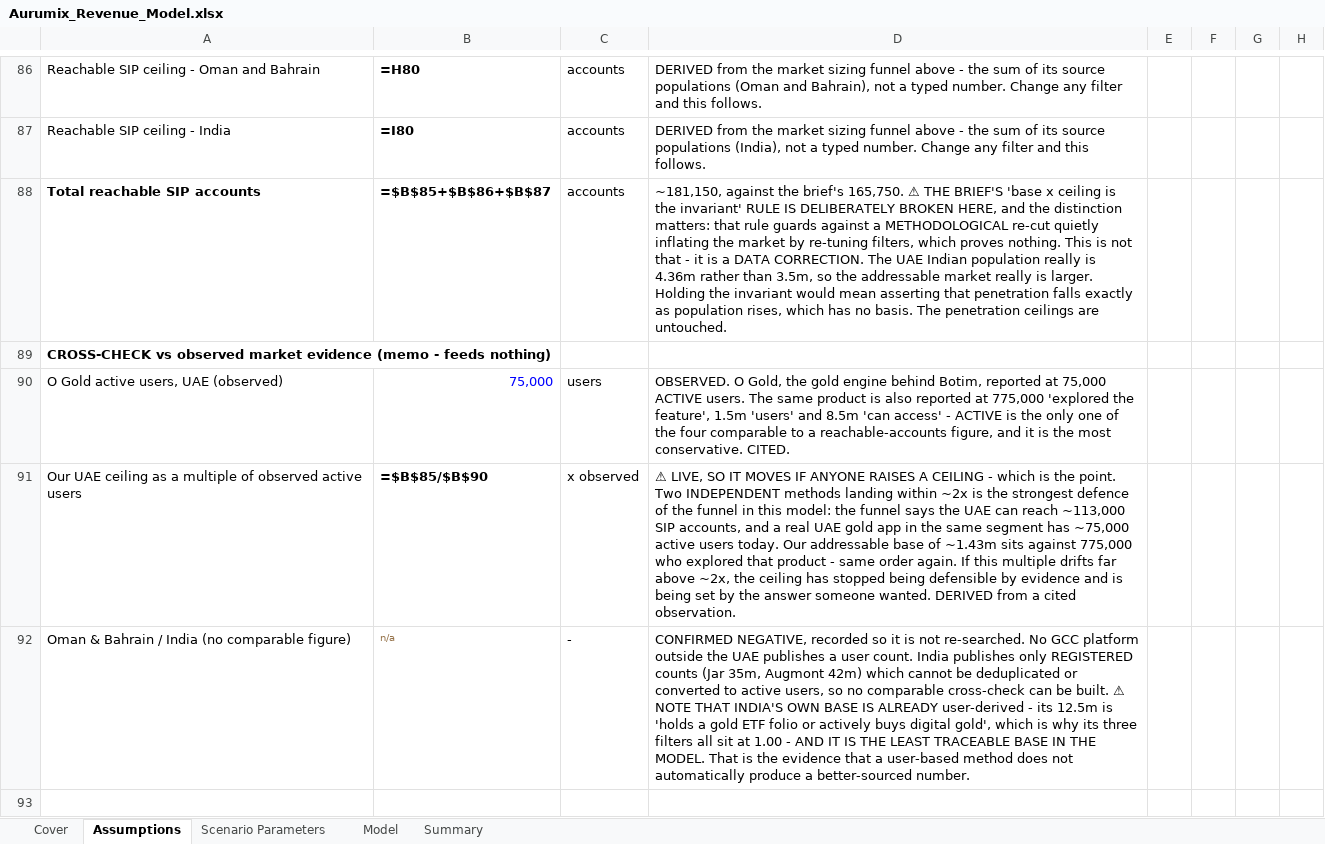
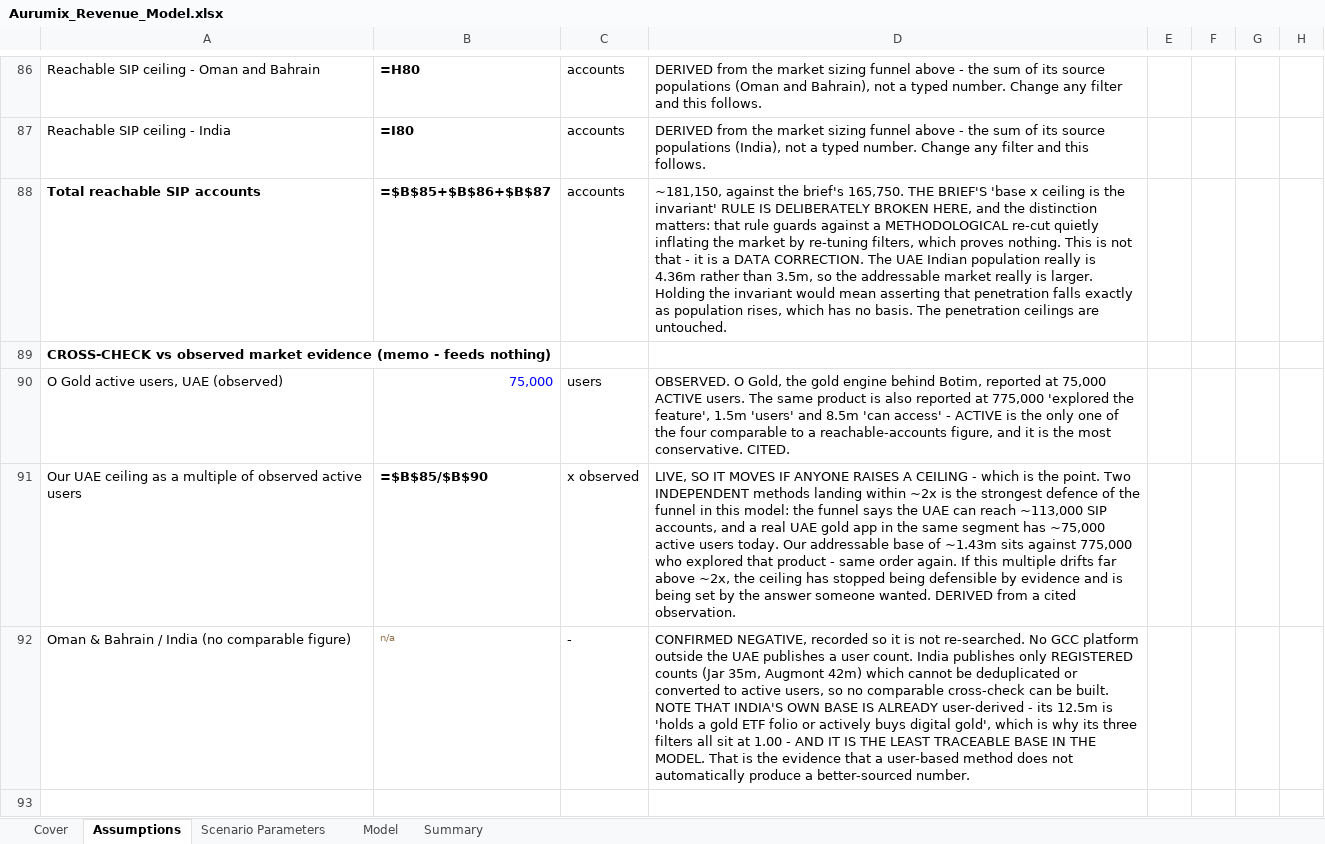
Before and after one commit to Abdsys/Aurumix, an Excel workbook: deliverables/4-revenue-modeling/tools/Aurumix_Revenue_Model.xlsx, sheet Assumptions, drawn as a sheet; only a part is shown, gaps mark what is left out; values as stored, in another font and other column widths than the file's, no borders; formulas without a stored value are shown as written; the diff covers the shown part only; the diff names each change by its address in the sheet, - before the commit and + after, or states it on an @@ line.

```diff
--- a/deliverables/4-revenue-modeling/tools/Aurumix_Revenue_Model.xlsx (sheet Assumptions)
+++ b/deliverables/4-revenue-modeling/tools/Aurumix_Revenue_Model.xlsx (sheet Assumptions)
-D88: …brief's 165,750. ⚠ THE BRIEF'S…
+D88: …brief's 165,750. THE BRIEF'S…
-D91: ⚠ LIVE, SO…
+D91: LIVE, SO…
-D92: …be built. ⚠ NOTE THAT…
+D92: …be built. NOTE THAT…
```
Also changed, not shown: 51 edited cells elsewhere in this sheet, sheet Scenario Parameters, sheet Model, deliverables/4-revenue-modeling/tools/Aurumix_Revenue_Model_calculated.xlsx, 1 other file.
